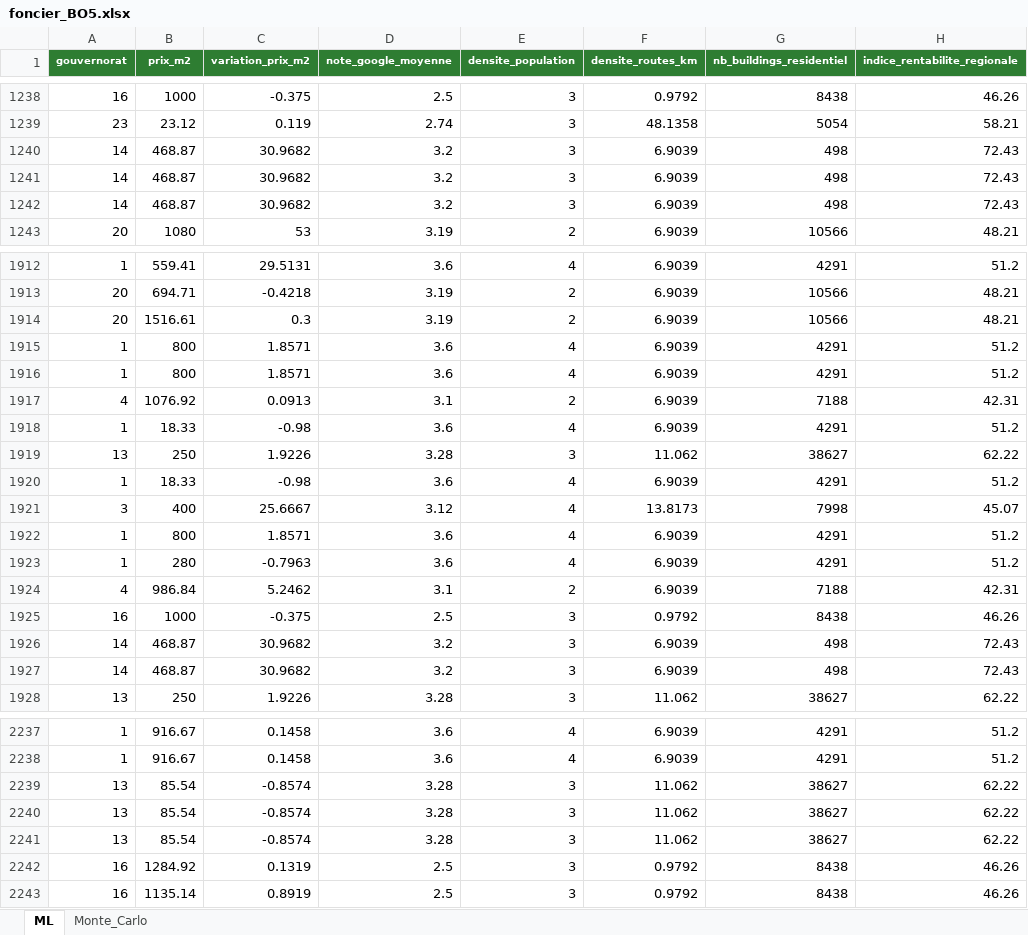
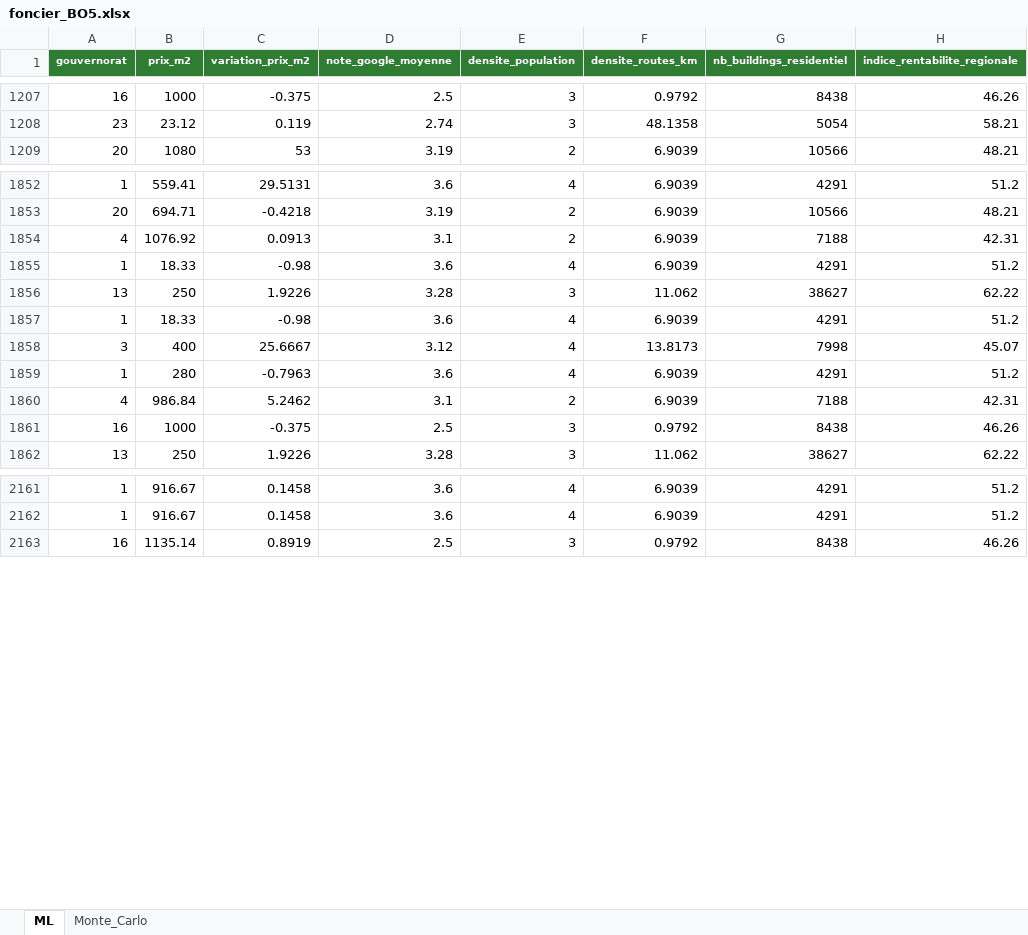
Before and after one commit to IKhachech/Esprit-PIDS-4DS4-2026-ESTATEMIND, an Excel workbook: BO5/foncier_BO5.xlsx, sheet ML, drawn as a sheet; only a part is shown, gaps mark what is left out; values as stored, in another font and other column widths than the file's, no borders; the diff covers the shown part only; the diff names each change by its address in the sheet, - before the commit and + after, or states it on an @@ line.

```diff
--- a/BO5/foncier_BO5.xlsx (sheet ML)
+++ b/BO5/foncier_BO5.xlsx (sheet ML)
-row 1240: 14 | 468.87 | 30.9682 | 3.2 | 3 | 6.9039 | 498 | 72.43
-row 1241: 14 | 468.87 | 30.9682 | 3.2 | 3 | 6.9039 | 498 | 72.43
-row 1242: 14 | 468.87 | 30.9682 | 3.2 | 3 | 6.9039 | 498 | 72.43
-row 1914: 20 | 1516.61 | 0.3 | 3.19 | 2 | 6.9039 | 10566 | 48.21
-row 1915: 1 | 800 | 1.8571 | 3.6 | 4 | 6.9039 | 4291 | 51.2
-row 1916: 1 | 800 | 1.8571 | 3.6 | 4 | 6.9039 | 4291 | 51.2
-row 1922: 1 | 800 | 1.8571 | 3.6 | 4 | 6.9039 | 4291 | 51.2
-row 1926: 14 | 468.87 | 30.9682 | 3.2 | 3 | 6.9039 | 498 | 72.43
-row 1927: 14 | 468.87 | 30.9682 | 3.2 | 3 | 6.9039 | 498 | 72.43
-row 2239: 13 | 85.54 | -0.8574 | 3.28 | 3 | 11.062 | 38627 | 62.22
-row 2240: 13 | 85.54 | -0.8574 | 3.28 | 3 | 11.062 | 38627 | 62.22
-row 2241: 13 | 85.54 | -0.8574 | 3.28 | 3 | 11.062 | 38627 | 62.22
-row 2242: 16 | 1284.92 | 0.1319 | 2.5 | 3 | 0.9792 | 8438 | 46.26
```
Also changed, not shown: 68 removed rows elsewhere in this sheet, sheet Monte_Carlo, BO4/dataset_BO4_contrats_final.xlsx, BO4/dataset_BO4_jort_chunks.xlsx, 8 other files.
